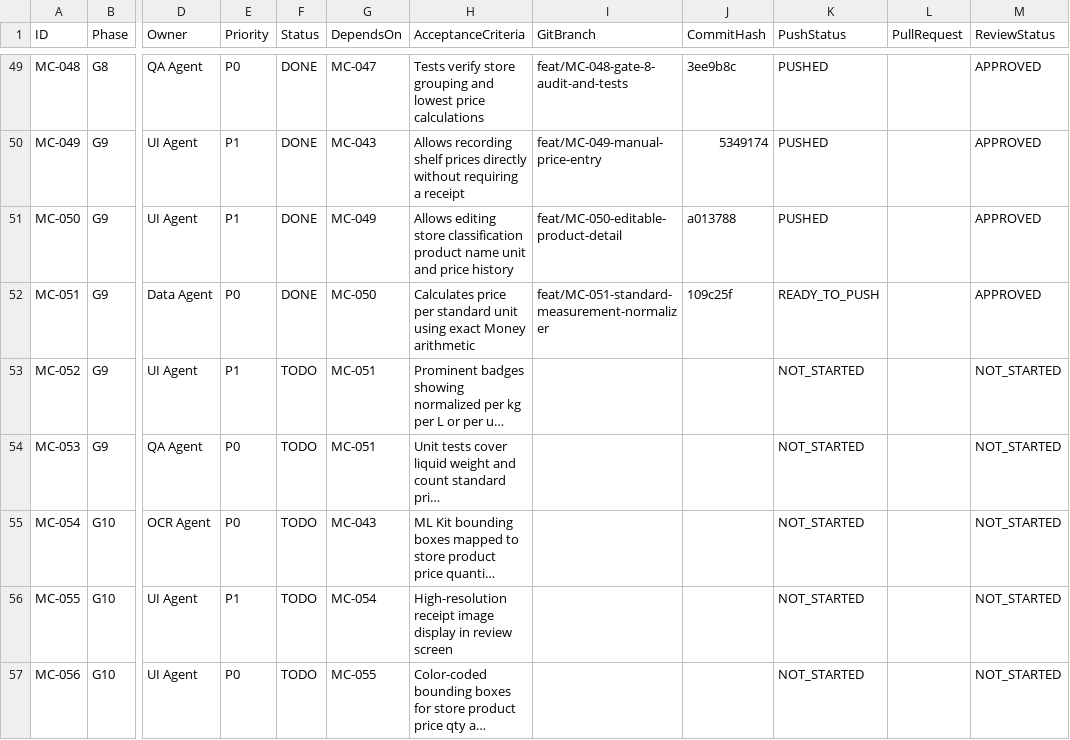
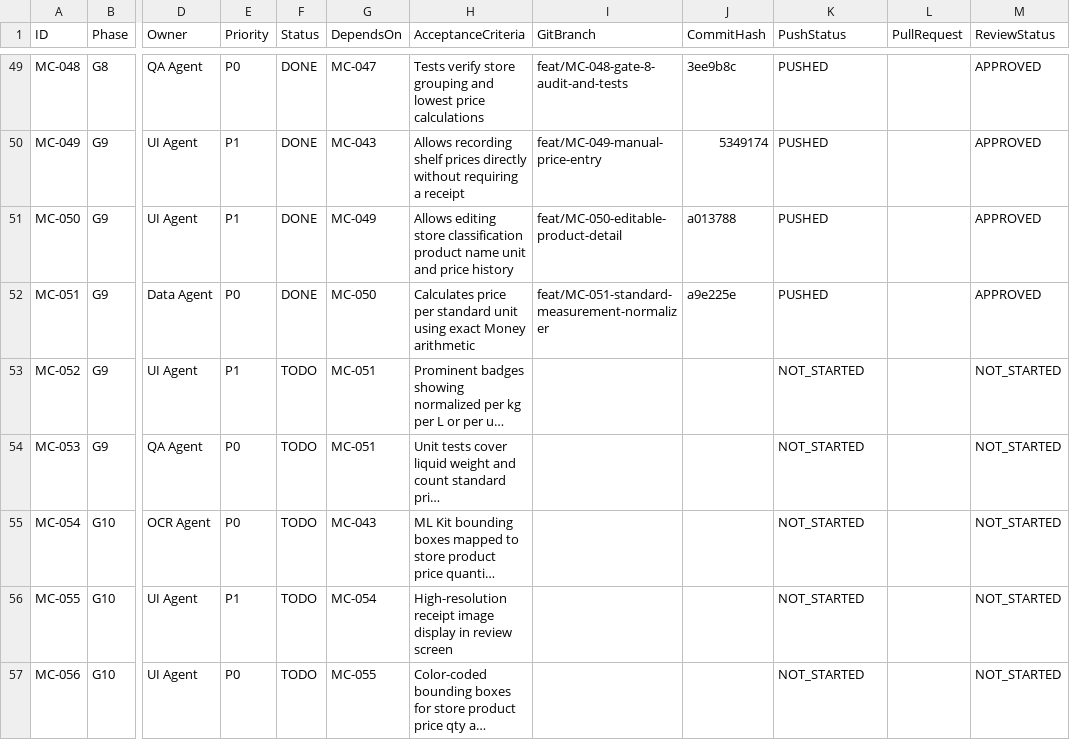
Before and after one commit to barbosaivan/MarketCompare, a CSV file: BACKLOG.csv, drawn as a sheet; only a part is shown, gaps mark what is left out; long unchanged cells end in …; the diff names each change by its address in the sheet, - before the commit and + after, or states it on an @@ line.

Commit message:
chore(backlog): mark MC-051 as PUSHED on develop

```diff
--- a/BACKLOG.csv
+++ b/BACKLOG.csv
-J52 (CommitHash): 109c25f
+J52 (CommitHash): a9e225e
-K52 (PushStatus): READY_TO_PUSH
+K52 (PushStatus): PUSHED
```
